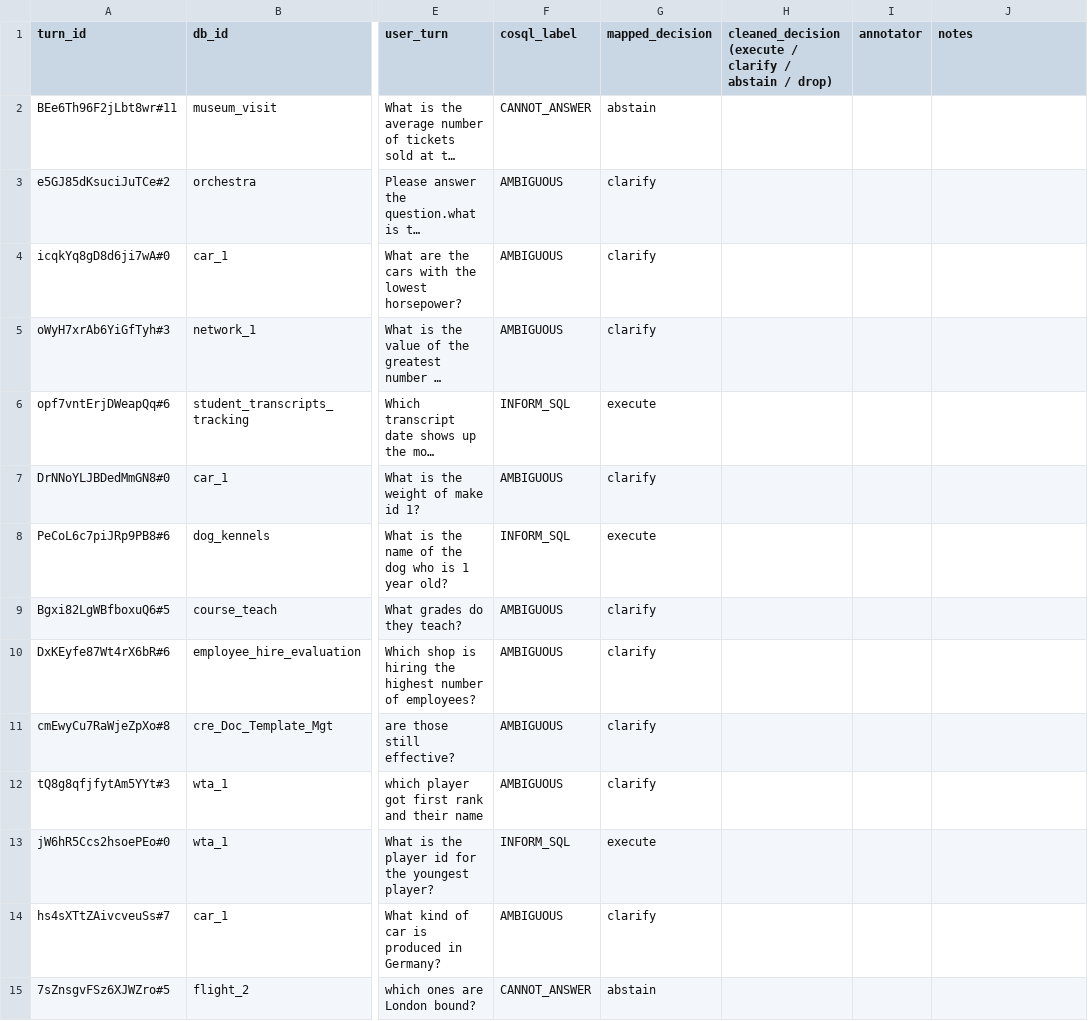
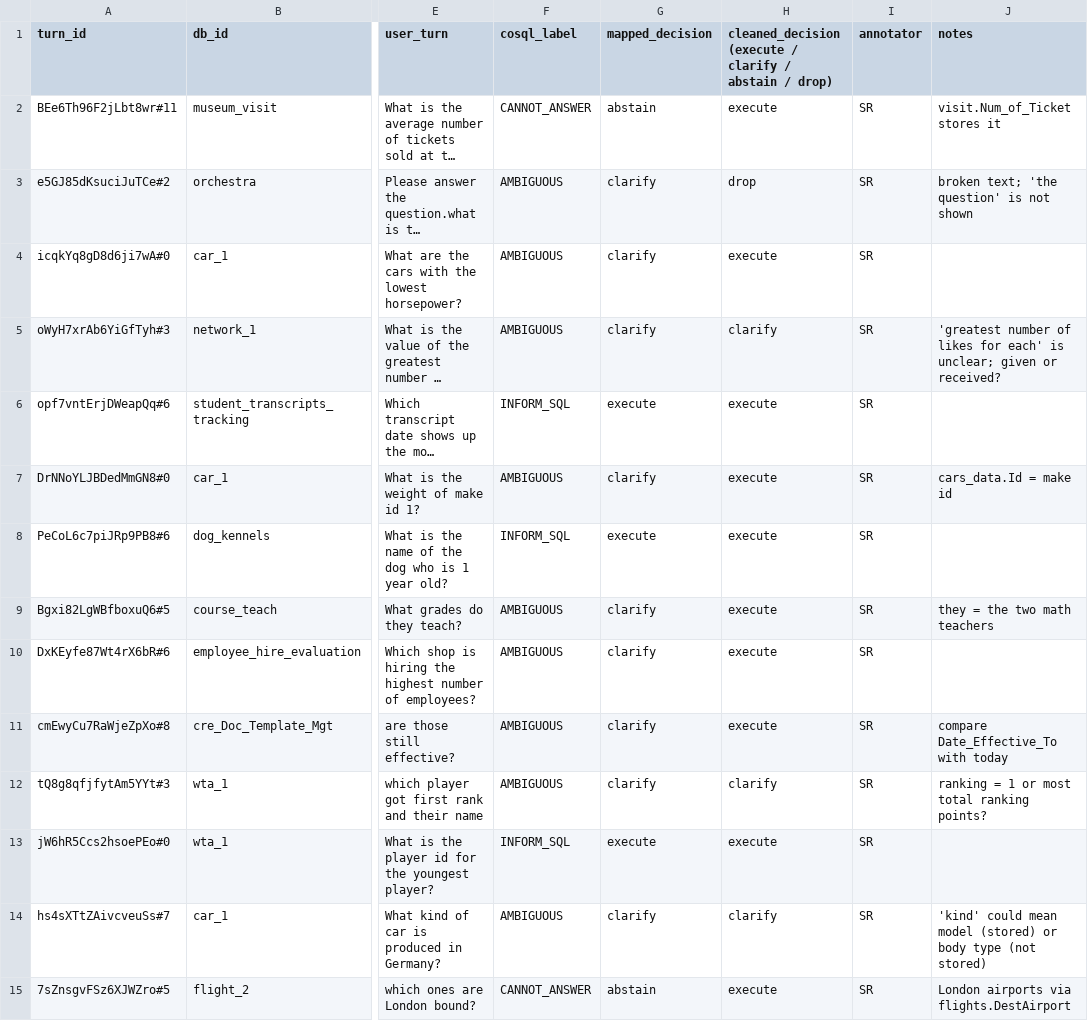
Before and after one commit to Sathviktr/LMA_ClarifySQL, a CSV file: annotation/cosql_dev_slice.csv, drawn as a sheet; only a part is shown, gaps mark what is left out; long unchanged cells end in …; the diff covers the shown part only; the diff names each change by its address in the sheet, - before the commit and + after, or states it on an @@ line.

```diff
--- a/annotation/cosql_dev_slice.csv
+++ b/annotation/cosql_dev_slice.csv
-H2: (empty)
+H2: execute
-I2:I15 (annotator): (empty)
+I2:I15 (annotator): SR
-J2 (notes): (empty)
+J2 (notes): visit.Num_of_Ticket stores it
-H3: (empty)
+H3: drop
-J3 (notes): (empty)
+J3 (notes): broken text; 'the question' is not shown
-H4: (empty)
+H4: execute
-H5: (empty)
+H5: clarify
-J5 (notes): (empty)
+J5 (notes): 'greatest number of likes for each' is unclear; given or received?
-H6:H11: (empty)
+H6:H11: execute
-J7 (notes): (empty)
+J7 (notes): cars_data.Id = make id
-J9 (notes): (empty)
+J9 (notes): they = the two math teachers
-J11 (notes): (empty)
+J11 (notes): compare Date_Effective_To with today
-H12: (empty)
+H12: clarify
-J12 (notes): (empty)
+J12 (notes): ranking = 1 or most total ranking points?
-H13: (empty)
+H13: execute
-H14: (empty)
+H14: clarify
-J14 (notes): (empty)
+J14 (notes): 'kind' could mean model (stored) or body type (not stored)
-H15: (empty)
+H15: execute
-J15 (notes): (empty)
+J15 (notes): London airports via flights.DestAirport
```
Also changed, not shown: 110 edited cells elsewhere in this file, annotation/train_audit.csv, 6 other files.
